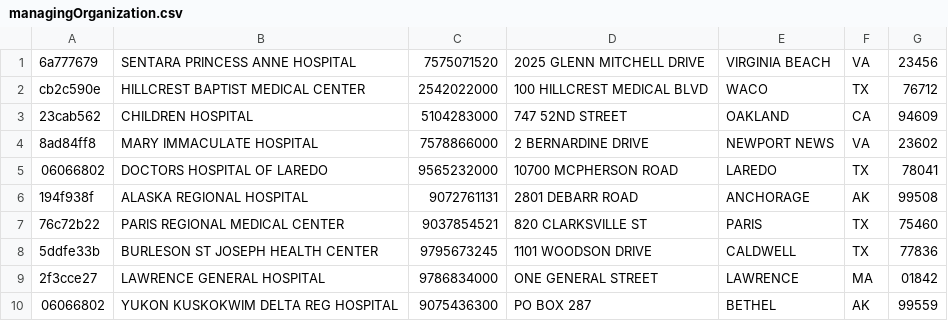
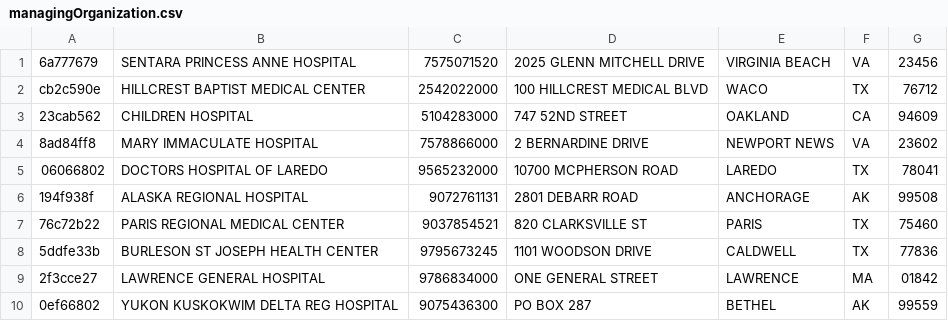
Before and after one commit to fastrivertech/tiger, a CSV file: frt-demo/fhir-stream/data/managingOrganization.csv, drawn as a sheet.

Commit message:
fixed duplicated record of managingOrganization.csv

```diff
--- a/frt-demo/fhir-stream/data/managingOrganization.csv
+++ b/frt-demo/fhir-stream/data/managingOrganization.csv
@@ -9,2 +9,2 @@ cb2c590e,HILLCREST BAPTIST MEDICAL CENTER,2542022000,100 HILLCREST MEDICAL BLVD,
 2f3cce27,LAWRENCE GENERAL HOSPITAL,9786834000,ONE GENERAL STREET,LAWRENCE,MA,01842
-06066802,YUKON KUSKOKWIM DELTA REG HOSPITAL,9075436300,PO BOX 287,BETHEL,AK,99559
+0ef66802,YUKON KUSKOKWIM DELTA REG HOSPITAL,9075436300,PO BOX 287,BETHEL,AK,99559
```
Also changed, not shown: frt-demo/fhir-stream/data/generalPractitioner.csv.
